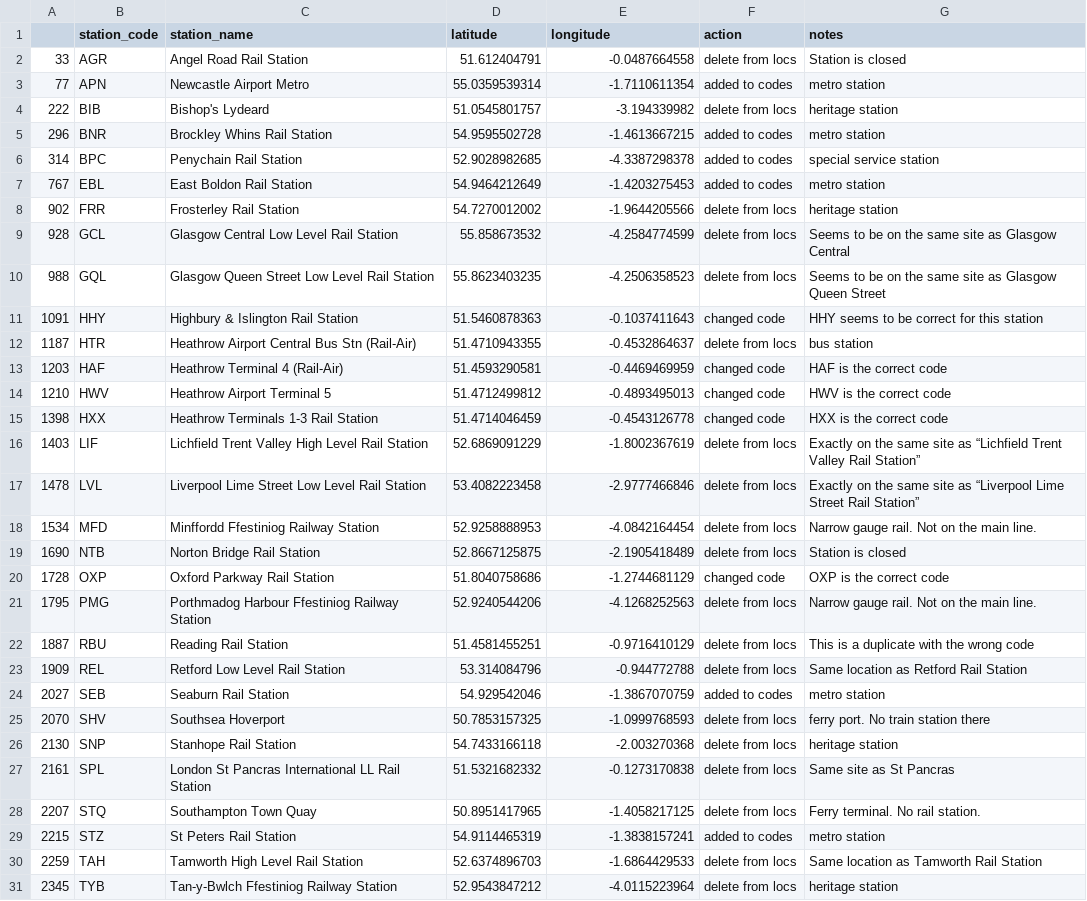
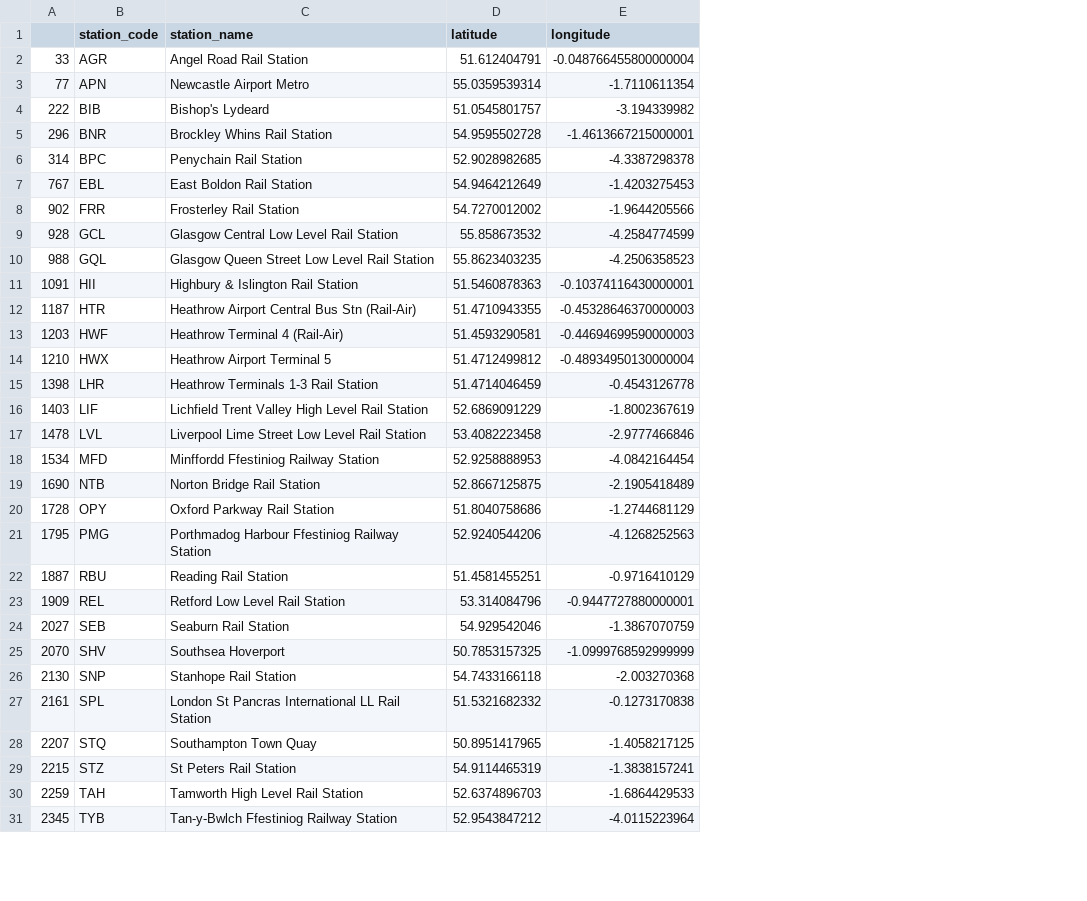
Before and after one commit to ONSdigital/SDG_11.2.1, a CSV file: locations_not_in_codes.csv, drawn as a sheet; only a part is shown; the diff covers the shown part only; the diff names each change by its address in the sheet, - before the commit and + after, or states it on an @@ line.

Commit message:
working data

```diff
--- a/locations_not_in_codes.csv
+++ b/locations_not_in_codes.csv
-column F (action), rows 2-31: delete from locs | added to codes | delete from locs | added to codes | added to codes | added to codes | delete from locs | delete from locs | delete from locs | changed code | delete from locs | changed code | changed code | changed code | delete from locs | delete from locs | delete from locs | delete from locs | changed code | delete from locs | delete from locs | delete from locs | added to codes | delete from locs | delete from locs | delete from locs | delete from locs | added to codes | delete from locs | delete from locs
-column G (notes), rows 2-31: Station is closed | metro station | heritage station | metro station | special service station | metro station | heritage station | Seems to be on the same site as Glasgow Central | Seems to be on the same site as Glasgow Queen Street | HHY seems to be correct for this station | bus station | HAF is the correct code | HWV is the correct code | HXX is the correct code | Exactly on the same site as “Lichfield Trent Valley Rail Station” | Exactly on the same site as “Liverpool Lime Street Rail Station” | Narrow gauge rail. Not on the main line. | Station is closed | OXP is the correct code | Narrow gauge rail. Not on the main line. | This is a duplicate with the wrong code | Same location as Retford Rail Station | metro station | ferry port. No train station there | heritage station | Same site as St Pancras | Ferry terminal. No rail station. | metro station | Same location as Tamworth Rail Station | heritage station
-E2 (longitude): -0.0487664558
+E2 (longitude): -0.048766455800000004
-E5 (longitude): -1.4613667215
+E5 (longitude): -1.4613667215000001
-B11 (station_code): HHY
+B11 (station_code): HII
-E11 (longitude): -0.1037411643
+E11 (longitude): -0.10374116430000001
-E12 (longitude): -0.4532864637
+E12 (longitude): -0.45328646370000003
-B13 (station_code): HAF
+B13 (station_code): HWF
-E13 (longitude): -0.4469469959
+E13 (longitude): -0.44694699590000003
-B14 (station_code): HWV
+B14 (station_code): HWX
-E14 (longitude): -0.4893495013
+E14 (longitude): -0.48934950130000004
-B15 (station_code): HXX
+B15 (station_code): LHR
-B20 (station_code): OXP
+B20 (station_code): OPY
-E23 (longitude): -0.944772788
+E23 (longitude): -0.9447727880000001
-E25 (longitude): -1.0999768593
+E25 (longitude): -1.0999768592999999
```
Also changed, not shown: 3 edited cells elsewhere in this file, corrections_locations_not_in_codes.csv, stations_not_in_locations.csv.
